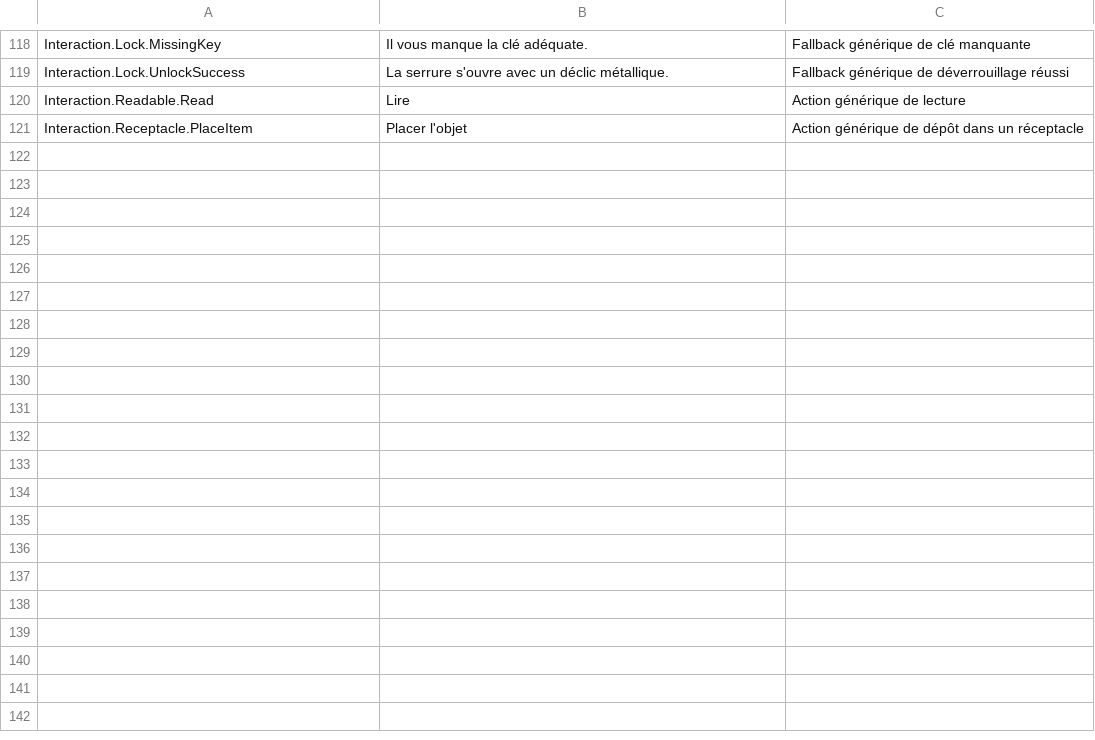
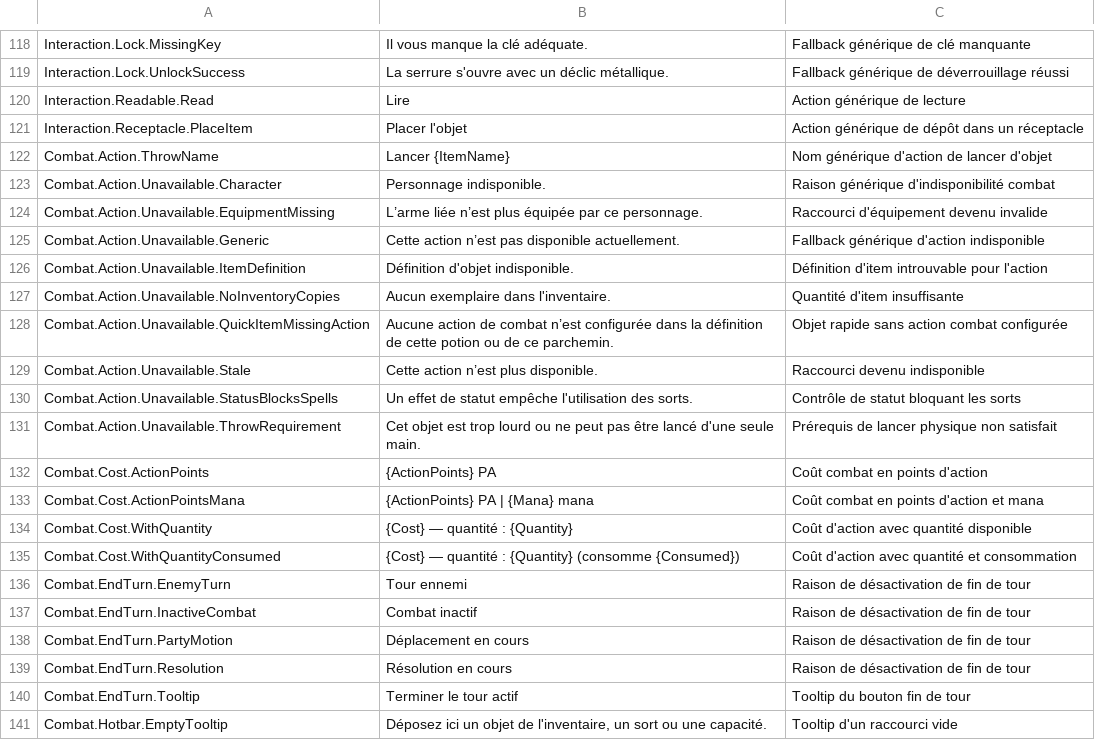
Before and after one commit to PhilippeMartin1964/GrimrockPrototype, a CSV file: Localization/Source/UI.csv, drawn as a sheet; only a part is shown, gaps mark what is left out; the diff covers the shown part only; the diff names each change by its address in the sheet, - before the commit and + after, or states it on an @@ line.

Commit message:
UI-LOCALIZATION01.9A migrate Combat presentation text

```diff
--- a/Localization/Source/UI.csv
+++ b/Localization/Source/UI.csv
+row 122: Combat.Action.ThrowName | Lancer {ItemName} | Nom générique d'action de lancer d'objet
+row 123: Combat.Action.Unavailable.Character | Personnage indisponible. | Raison générique d'indisponibilité combat
+row 124: Combat.Action.Unavailable.EquipmentMissing | L’arme liée n’est plus équipée par ce personnage. | Raccourci d'équipement devenu invalide
+row 125: Combat.Action.Unavailable.Generic | Cette action n’est pas disponible actuellement. | Fallback générique d'action indisponible
+row 126: Combat.Action.Unavailable.ItemDefinition | Définition d'objet indisponible. | Définition d'item introuvable pour l'action
+row 127: Combat.Action.Unavailable.NoInventoryCopies | Aucun exemplaire dans l'inventaire. | Quantité d'item insuffisante
+row 128: Combat.Action.Unavailable.QuickItemMissingAction | Aucune action de combat n’est configurée dans la définition de cette potion ou de ce parchemin. | Objet rapide sans action combat configurée
+row 129: Combat.Action.Unavailable.Stale | Cette action n’est plus disponible. | Raccourci devenu indisponible
+row 130: Combat.Action.Unavailable.StatusBlocksSpells | Un effet de statut empêche l'utilisation des sorts. | Contrôle de statut bloquant les sorts
+row 131: Combat.Action.Unavailable.ThrowRequirement | Cet objet est trop lourd ou ne peut pas être lancé d'une seule main. | Prérequis de lancer physique non satisfait
+row 132: Combat.Cost.ActionPoints | {ActionPoints} PA | Coût combat en points d'action
+row 133: Combat.Cost.ActionPointsMana | {ActionPoints} PA | {Mana} mana | Coût combat en points d'action et mana
+row 134: Combat.Cost.WithQuantity | {Cost} — quantité : {Quantity} | Coût d'action avec quantité disponible
+row 135: Combat.Cost.WithQuantityConsumed | {Cost} — quantité : {Quantity} (consomme {Consumed}) | Coût d'action avec quantité et consommation
+row 136: Combat.EndTurn.EnemyTurn | Tour ennemi | Raison de désactivation de fin de tour
+row 137: Combat.EndTurn.InactiveCombat | Combat inactif | Raison de désactivation de fin de tour
+row 138: Combat.EndTurn.PartyMotion | Déplacement en cours | Raison de désactivation de fin de tour
+row 139: Combat.EndTurn.Resolution | Résolution en cours | Raison de désactivation de fin de tour
+row 140: Combat.EndTurn.Tooltip | Terminer le tour actif | Tooltip du bouton fin de tour
+row 141: Combat.Hotbar.EmptyTooltip | Déposez ici un objet de l'inventaire, un sort ou une capacité. | Tooltip d'un raccourci vide
```
Also changed, not shown: 27 added rows elsewhere in this file, 7 other files.
